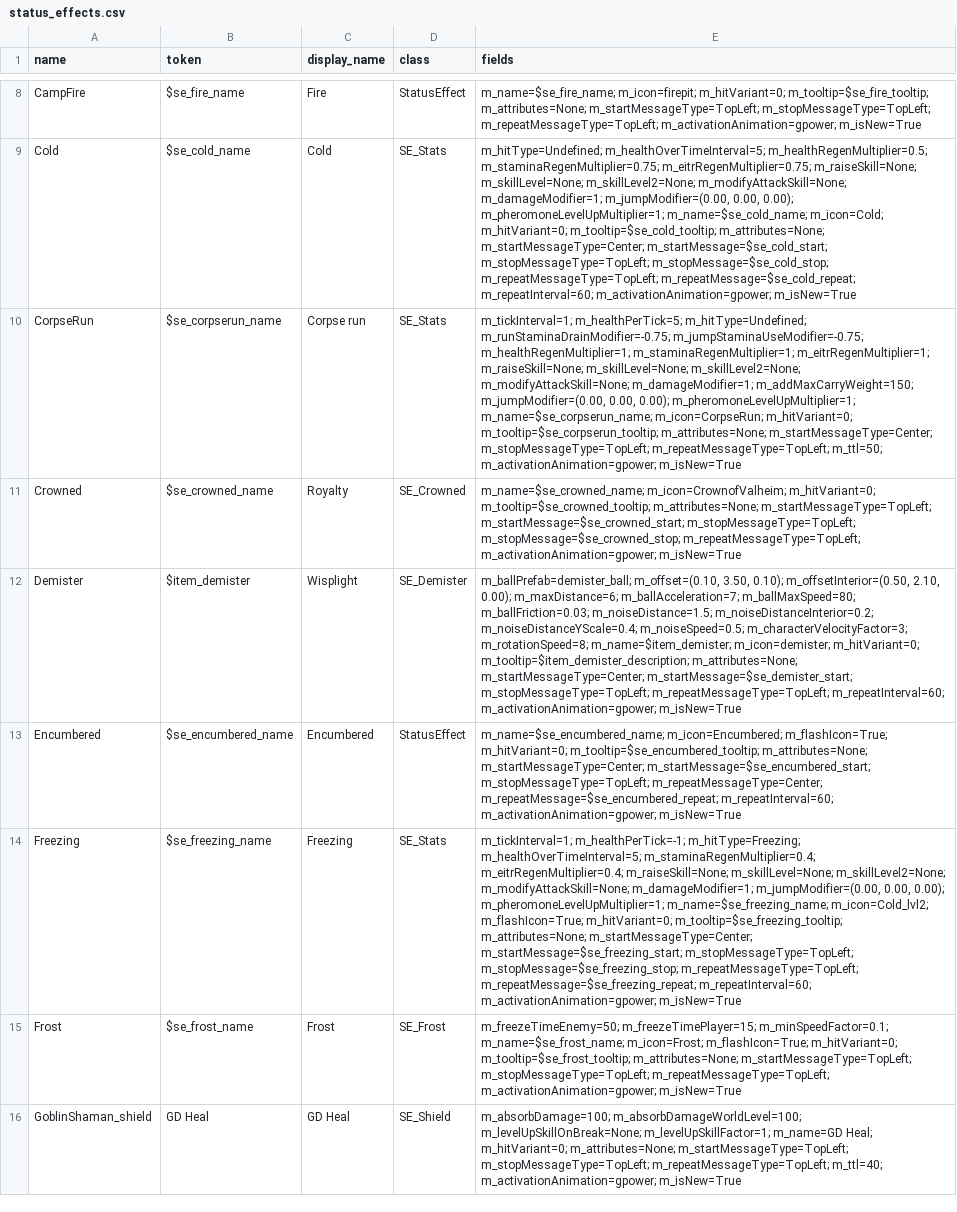
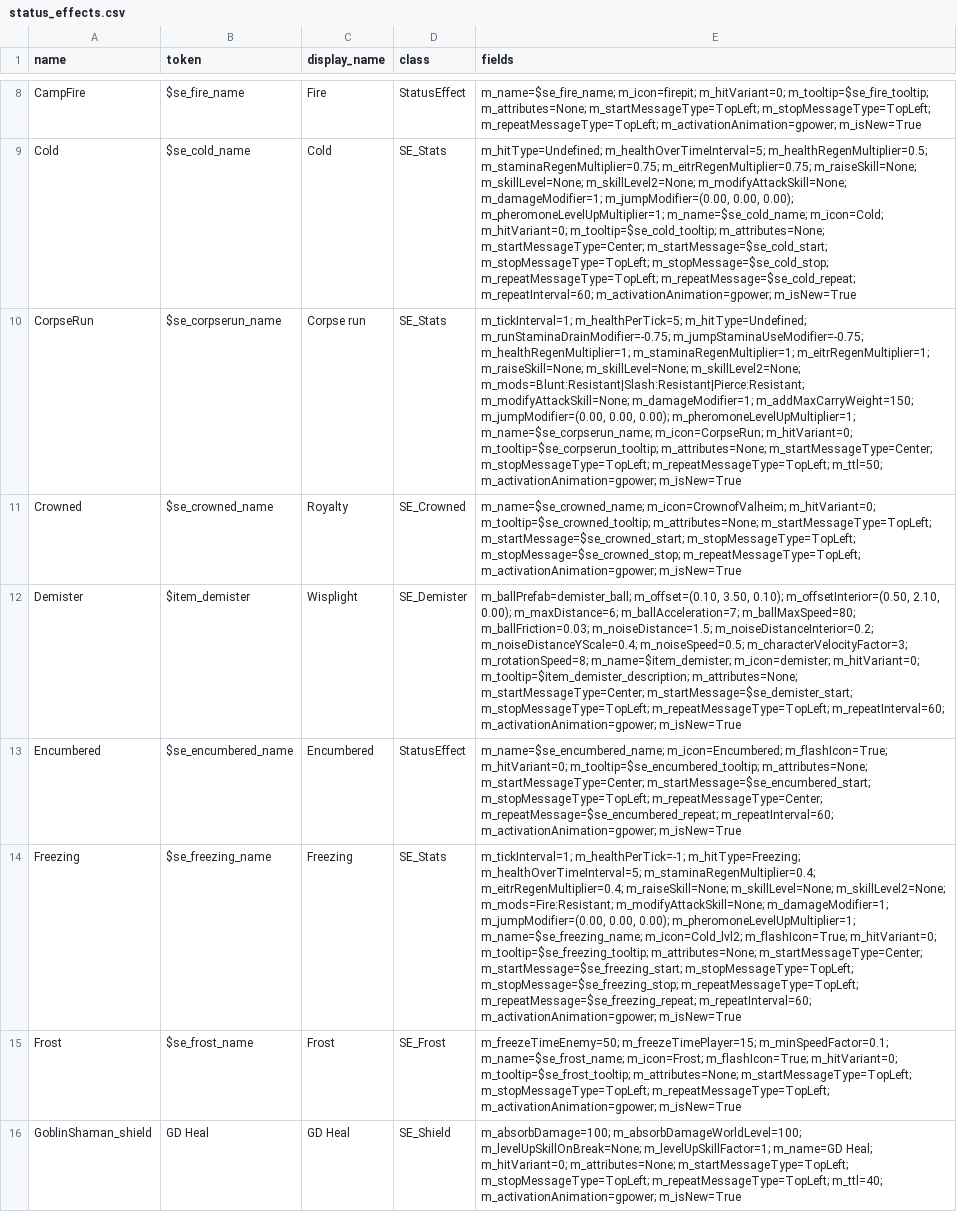
Before and after one commit to krogon-games/JotunnModStub, a CSV file: data/game-dump-1.0.20/status_effects.csv, drawn as a sheet; only a part is shown, gaps mark what is left out; the diff covers the shown part only; the diff names each change by its address in the sheet, - before the commit and + after, or states it on an @@ line.

```diff
--- a/data/game-dump-1.0.20/status_effects.csv
+++ b/data/game-dump-1.0.20/status_effects.csv
-E10 (fields): …m_skillLevel=None; m_skillLevel2=None; m_modifyAttackSkill=None; m_damageModifier=1;…
+E10 (fields): …m_skillLevel=None; m_skillLevel2=None; m_mods=Blunt:Resistant|Slash:Resistant|Pierce:Resistant; m_modifyAttackSkill=None; m_damageModifier=1;…
-E14 (fields): …m_skillLevel=None; m_skillLevel2=None; m_modifyAttackSkill=None; m_damageModifier=1;…
+E14 (fields): …m_skillLevel=None; m_skillLevel2=None; m_mods=Fire:Resistant; m_modifyAttackSkill=None; m_damageModifier=1;…
```
Also changed, not shown: 4 added rows and 18 edited cells elsewhere in this file, Corruption/Data/affixes.csv, data/game-dump-1.0.20/item_details.csv, 5 other files.
